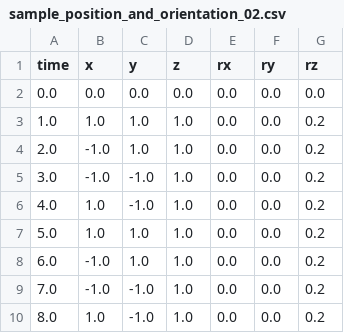
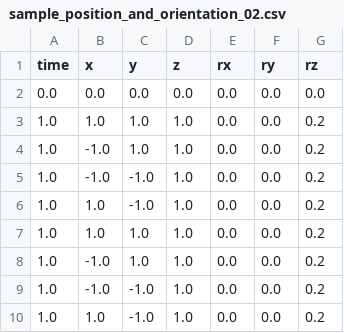
Before and after one commit to fractalate/simulation-accelerometer-in-space, a CSV file: sample_position_and_orientation_02.csv, drawn as a sheet.

```diff
--- a/sample_position_and_orientation_02.csv
+++ b/sample_position_and_orientation_02.csv
@@ -3,8 +3,8 @@ time,x,y,z,rx,ry,rz
 1.0,  1.0, 1.0, 1.0,  0.0, 0.0, 0.2
-2.0, -1.0, 1.0, 1.0,  0.0, 0.0, 0.2
-3.0, -1.0,-1.0, 1.0,  0.0, 0.0, 0.2
-4.0,  1.0,-1.0, 1.0,  0.0, 0.0, 0.2
-5.0,  1.0, 1.0, 1.0,  0.0, 0.0, 0.2
-6.0, -1.0, 1.0, 1.0,  0.0, 0.0, 0.2
-7.0, -1.0,-1.0, 1.0,  0.0, 0.0, 0.2
-8.0,  1.0,-1.0, 1.0,  0.0, 0.0, 0.2
+1.0, -1.0, 1.0, 1.0,  0.0, 0.0, 0.2
+1.0, -1.0,-1.0, 1.0,  0.0, 0.0, 0.2
+1.0,  1.0,-1.0, 1.0,  0.0, 0.0, 0.2
+1.0,  1.0, 1.0, 1.0,  0.0, 0.0, 0.2
+1.0, -1.0, 1.0, 1.0,  0.0, 0.0, 0.2
+1.0, -1.0,-1.0, 1.0,  0.0, 0.0, 0.2
+1.0,  1.0,-1.0, 1.0,  0.0, 0.0, 0.2
```
Also changed, not shown: 3 other files.
